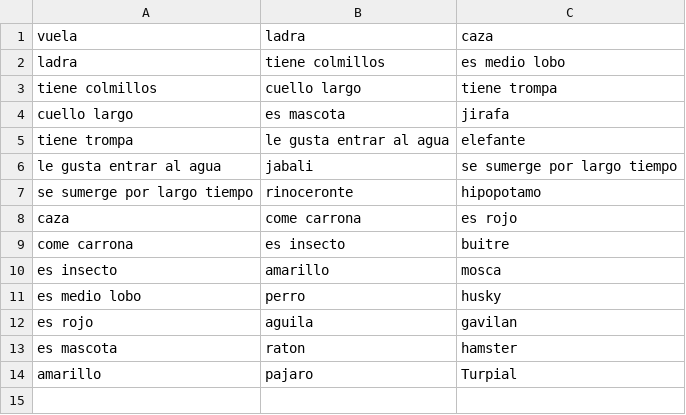
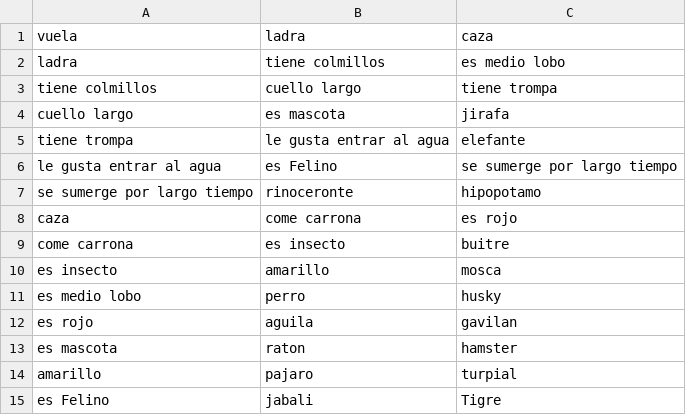
Before and after one commit to Samm0007/PROYECTO2, a CSV file: animal.csv, drawn as a sheet.

```diff
--- a/animal.csv
+++ b/animal.csv
@@ -5,3 +5,3 @@ cuello largo, es mascota, jirafa
 tiene trompa, le gusta entrar al agua, elefante
-le gusta entrar al agua, jabali, se sumerge por largo tiempo
+le gusta entrar al agua, es Felino, se sumerge por largo tiempo
 se sumerge por largo tiempo, rinoceronte, hipopotamo
@@ -13,2 +13,3 @@ es rojo, aguila, gavilan
 es mascota, raton, hamster
-amarillo, pajaro, Turpial
+amarillo, pajaro, turpial
+es Felino, jabali, Tigre
```
Also changed, not shown: 28 other files.
